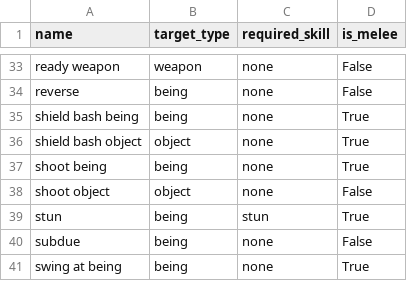
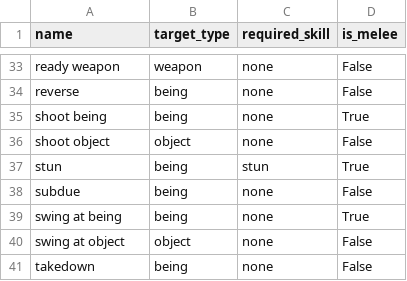
Before and after one commit to tucotuco/universe, a TSV file: src/config/actions.tsv, drawn as a sheet; only a part is shown, gaps mark what is left out; the shorter side is filled out with more unchanged rows.

```diff
--- a/src/config/actions.tsv
+++ b/src/config/actions.tsv
@@ -34,4 +34,2 @@ ready weapon	weapon	none	False
 reverse	being	none	False
-shield bash being	being	none	True
-shield bash object	object	none	True
 shoot being	being	none	True
```
Also changed, not shown: 22 other files.
